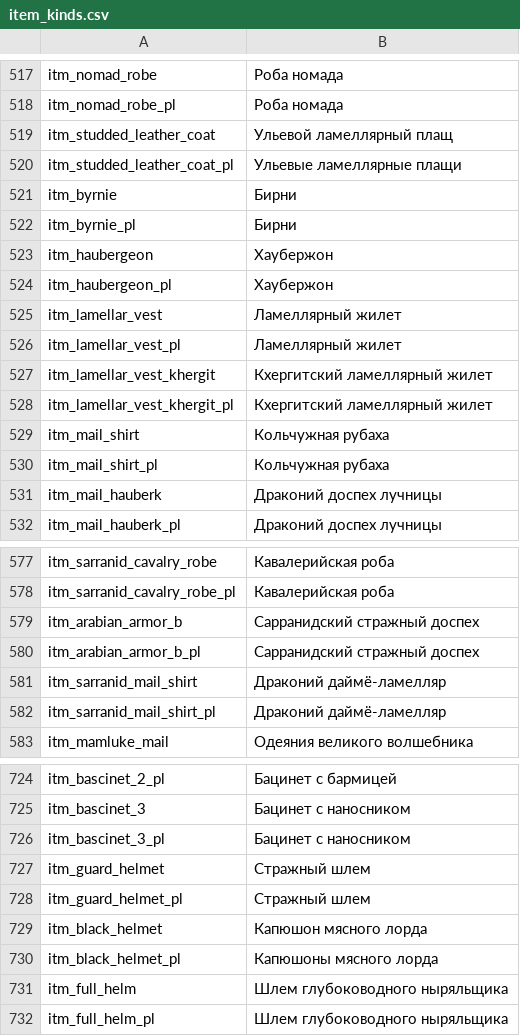
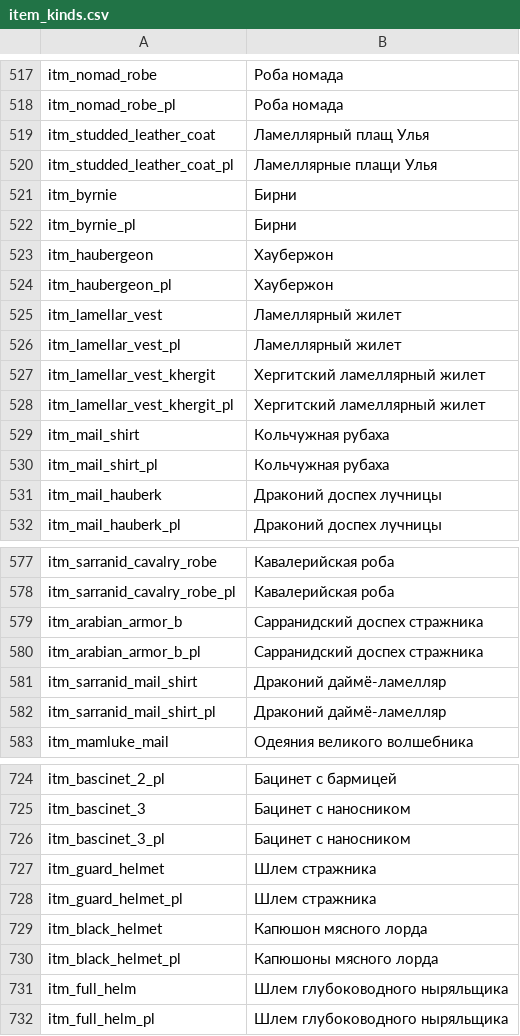
Before and after one commit to Mihalag9/Heirs-of-Dust-RU, a CSV file: languages/ru/item_kinds.csv, drawn as a sheet; only a part is shown, gaps mark what is left out; the diff covers the shown part only.

```diff
--- a/languages/ru/item_kinds.csv
+++ b/languages/ru/item_kinds.csv
@@ -518,4 +518,4 @@ itm_nomad_robe|Роба номада
 itm_nomad_robe_pl|Роба номада
-itm_studded_leather_coat|Ульевой ламеллярный плащ
-itm_studded_leather_coat_pl|Ульевые ламеллярные плащи
+itm_studded_leather_coat|Ламеллярный плащ Улья
+itm_studded_leather_coat_pl|Ламеллярные плащи Улья
 itm_byrnie|Бирни
@@ -526,4 +526,4 @@ itm_lamellar_vest|Ламеллярный жилет
 itm_lamellar_vest_pl|Ламеллярный жилет
-itm_lamellar_vest_khergit|Кхергитский ламеллярный жилет
-itm_lamellar_vest_khergit_pl|Кхергитский ламеллярный жилет
+itm_lamellar_vest_khergit|Хергитский ламеллярный жилет
+itm_lamellar_vest_khergit_pl|Хергитский ламеллярный жилет
 itm_mail_shirt|Кольчужная рубаха
@@ -578,4 +578,4 @@ itm_sarranid_cavalry_robe|Кавалерийская роба
 itm_sarranid_cavalry_robe_pl|Кавалерийская роба
-itm_arabian_armor_b|Сарранидский стражный доспех
-itm_arabian_armor_b_pl|Сарранидский стражный доспех
+itm_arabian_armor_b|Сарранидский доспех стражника
+itm_arabian_armor_b_pl|Сарранидский доспех стражника
 itm_sarranid_mail_shirt|Драконий даймё-ламелляр
@@ -726,4 +726,4 @@ itm_bascinet_3|Бацинет с наносником
 itm_bascinet_3_pl|Бацинет с наносником
-itm_guard_helmet|Стражный шлем
-itm_guard_helmet_pl|Стражный шлем
+itm_guard_helmet|Шлем стражника
+itm_guard_helmet_pl|Шлем стражника
 itm_black_helmet|Капюшон мясного лорда
```
Also changed, not shown: 14 edited cells elsewhere in this file.
